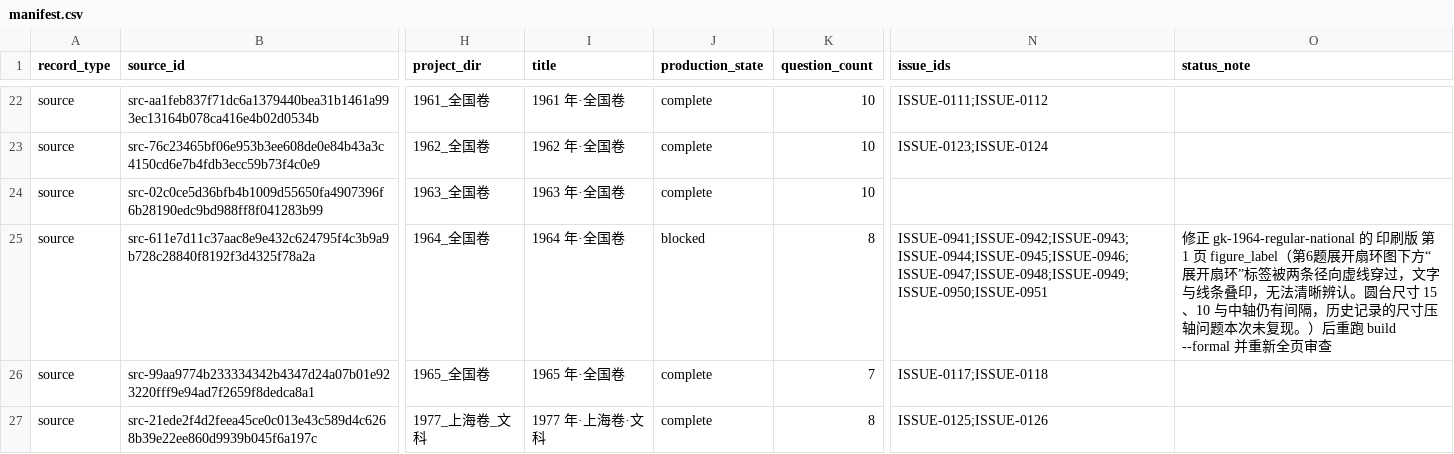
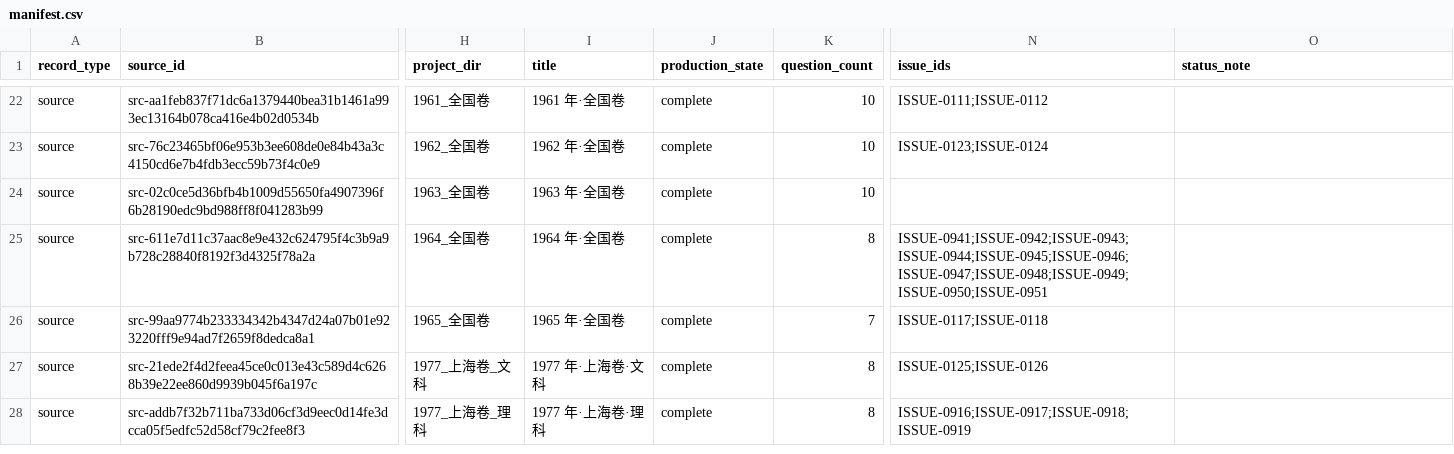
Before and after one commit to LightYourJourney/gaokao-math-latex, a CSV file: math-gaokao-latex/manifest.csv, drawn as a sheet; only a part is shown, gaps mark what is left out; the shorter side is filled out with more unchanged rows; the diff names each change by its address in the sheet, - before the commit and + after, or states it on an @@ line.

```diff
--- a/math-gaokao-latex/manifest.csv
+++ b/math-gaokao-latex/manifest.csv
-J25 (production_state): blocked
+J25 (production_state): complete
-O25 (status_note): 修正 gk-1964-regular-national 的 印刷版 第 1 页 figure_label（第6题展开扇环图下方“展开扇环”标签被两条径向虚线穿过，文字与线条叠印，无法清晰辨认。圆台尺寸 15、10 与中轴仍有间隔，历史记录的尺寸压轴问题本次未复现。）后重跑 build --formal 并重新全页审查
+O25 (status_note): (empty)
```
Also changed, not shown: 15 other files.
